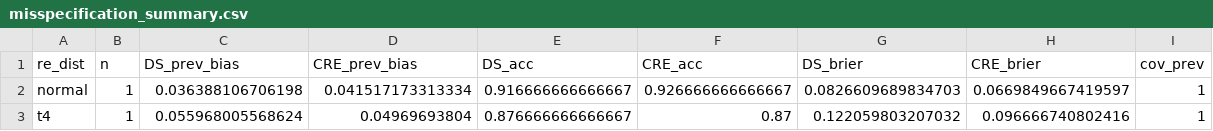
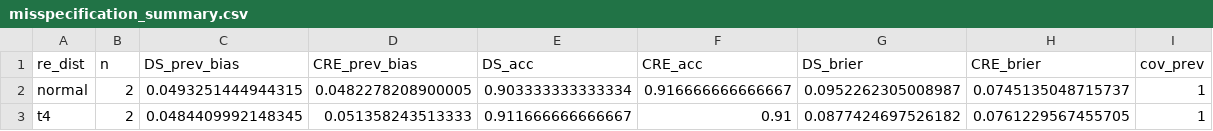
Before and after one commit to tolgamedeni/cre-lcm-adac, a CSV file: results/grid/misspecification_summary.csv, drawn as a sheet.

```diff
--- a/results/grid/misspecification_summary.csv
+++ b/results/grid/misspecification_summary.csv
@@ -1,3 +1,3 @@
 "re_dist","n","DS_prev_bias","CRE_prev_bias","DS_acc","CRE_acc","DS_brier","CRE_brier","cov_prev"
-"normal",1,0.036388106706198,0.041517173313334,0.916666666666667,0.926666666666667,0.0826609689834703,0.0669849667419597,1
-"t4",1,0.055968005568624,0.04969693804,0.876666666666667,0.87,0.122059803207032,0.096666740802416,1
+"normal",2,0.0493251444944315,0.0482278208900005,0.903333333333334,0.916666666666667,0.0952262305008987,0.0745135048715737,1
+"t4",2,0.0484409992148345,0.051358243513333,0.911666666666667,0.91,0.0877424697526182,0.0761229567455705,1
```
Also changed, not shown: results/grid/grid_cells.csv, 24 other files.
